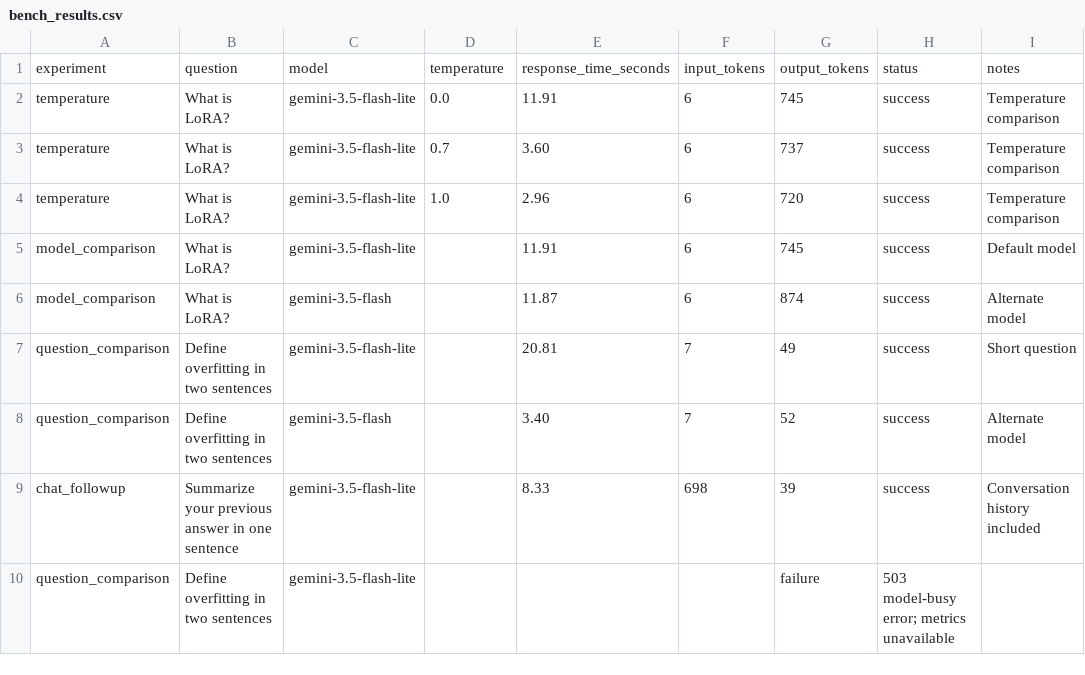
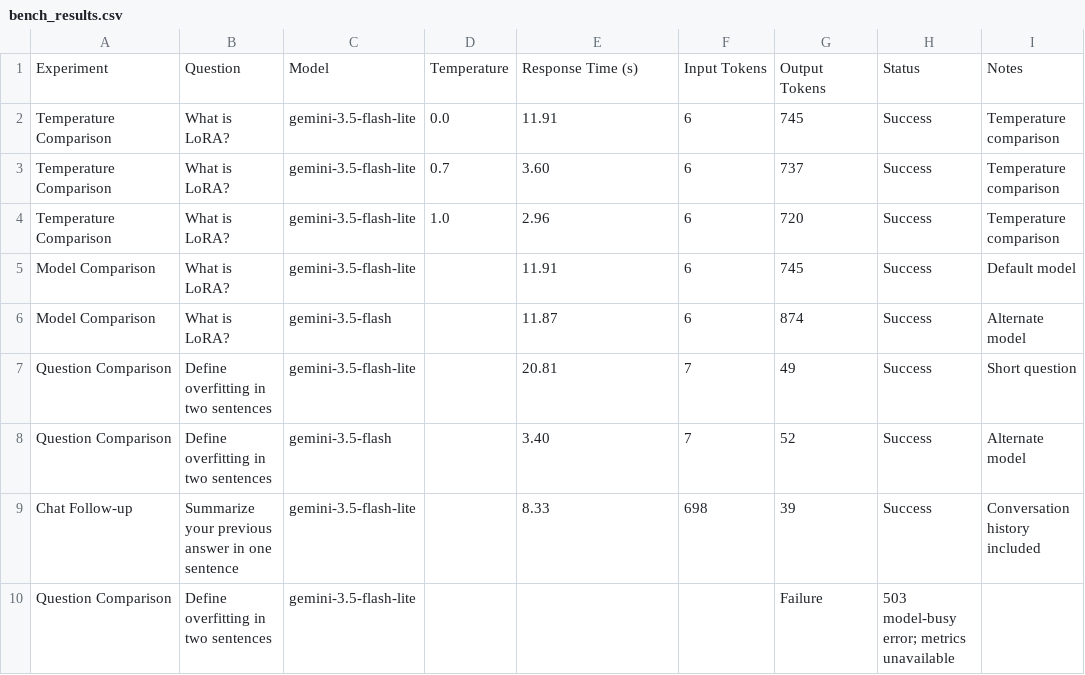
Before and after one commit to champXD01/lecture-ai-engineering-2026-en, a CSV file: lectures/01/bench_results.csv, drawn as a sheet.

Commit message:
Improve benchmark results presentation

```diff
--- a/lectures/01/bench_results.csv
+++ b/lectures/01/bench_results.csv
@@ -1,10 +1,10 @@
-experiment,question,model,temperature,response_time_seconds,input_tokens,output_tokens,status,notes
-temperature,What is LoRA?,gemini-3.5-flash-lite,0.0,11.91,6,745,success,Temperature comparison
-temperature,What is LoRA?,gemini-3.5-flash-lite,0.7,3.60,6,737,success,Temperature comparison
-temperature,What is LoRA?,gemini-3.5-flash-lite,1.0,2.96,6,720,success,Temperature comparison
-model_comparison,What is LoRA?,gemini-3.5-flash-lite,,11.91,6,745,success,Default model
-model_comparison,What is LoRA?,gemini-3.5-flash,,11.87,6,874,success,Alternate model
-question_comparison,Define overfitting in two sentences,gemini-3.5-flash-lite,,20.81,7,49,success,Short question
-question_comparison,Define overfitting in two sentences,gemini-3.5-flash,,3.40,7,52,success,Alternate model
-chat_followup,Summarize your previous answer in one sentence,gemini-3.5-flash-lite,,8.33,698,39,success,Conversation history included
-question_comparison,Define overfitting in two sentences,gemini-3.5-flash-lite,,,,failure,503 model-busy error; metrics unavailable
+Experiment,Question,Model,Temperature,Response Time (s),Input Tokens,Output Tokens,Status,Notes
+Temperature Comparison,What is LoRA?,gemini-3.5-flash-lite,0.0,11.91,6,745,Success,Temperature comparison
+Temperature Comparison,What is LoRA?,gemini-3.5-flash-lite,0.7,3.60,6,737,Success,Temperature comparison
+Temperature Comparison,What is LoRA?,gemini-3.5-flash-lite,1.0,2.96,6,720,Success,Temperature comparison
+Model Comparison,What is LoRA?,gemini-3.5-flash-lite,,11.91,6,745,Success,Default model
+Model Comparison,What is LoRA?,gemini-3.5-flash,,11.87,6,874,Success,Alternate model
+Question Comparison,Define overfitting in two sentences,gemini-3.5-flash-lite,,20.81,7,49,Success,Short question
+Question Comparison,Define overfitting in two sentences,gemini-3.5-flash,,3.40,7,52,Success,Alternate model
+Chat Follow-up,Summarize your previous answer in one sentence,gemini-3.5-flash-lite,,8.33,698,39,Success,Conversation history included
+Question Comparison,Define overfitting in two sentences,gemini-3.5-flash-lite,,,,Failure,503 model-busy error; metrics unavailable
```
